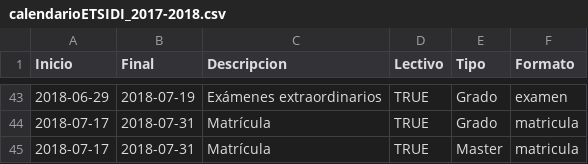
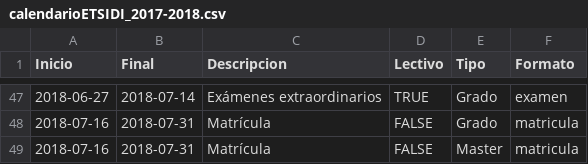
Before and after one commit to SOA-ETSIDI/calendario, a CSV file: calendarioETSIDI_2017-2018.csv, drawn as a sheet; only a part is shown, gaps mark what is left out; the diff covers the shown part only.

```diff
--- a/calendarioETSIDI_2017-2018.csv
+++ b/calendarioETSIDI_2017-2018.csv
@@ -43,3 +47,3 @@
-"2018-06-29","2018-07-19","Exámenes extraordinarios",TRUE,"Grado","examen"
-"2018-07-17","2018-07-31","Matrícula",TRUE,"Grado","matricula"
-"2018-07-17","2018-07-31","Matrícula",TRUE,"Master","matricula"
+"2018-06-27","2018-07-14","Exámenes extraordinarios",TRUE,"Grado","examen"
+"2018-07-16","2018-07-31","Matrícula",FALSE,"Grado","matricula"
+"2018-07-16","2018-07-31","Matrícula",FALSE,"Master","matricula"
```
Also changed, not shown: 7 added rows, 3 removed rows and 55 edited cells elsewhere in this file.
